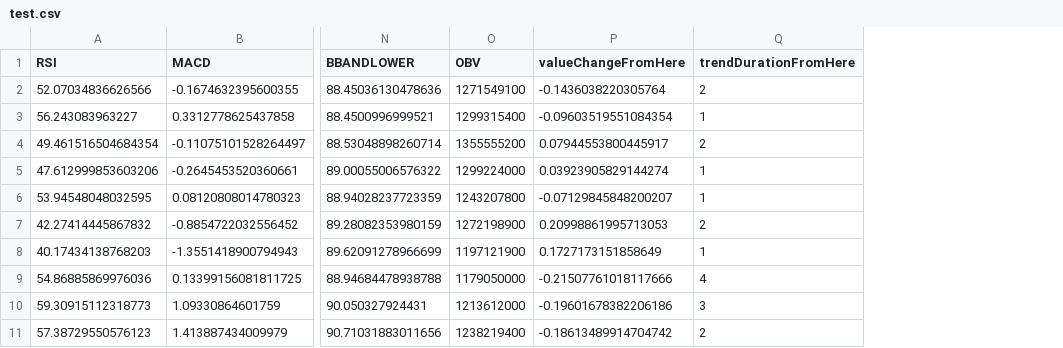
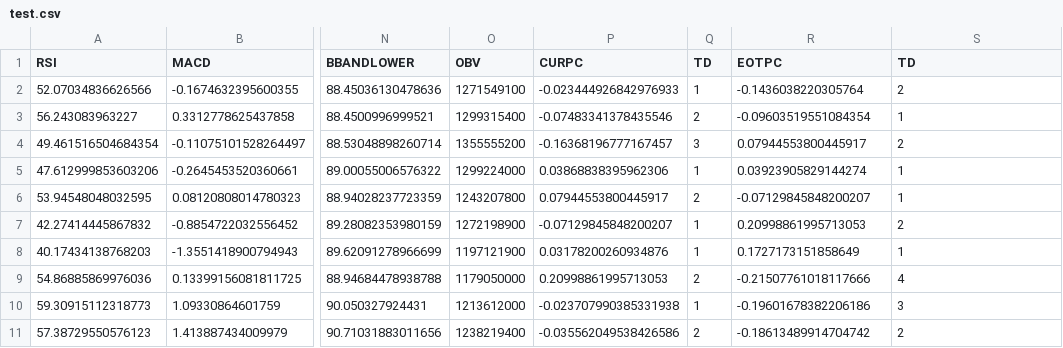
Before and after one commit to bmoore117/WaveRider, a CSV file: test.csv, drawn as a sheet; only a part is shown, gaps mark what is left out; addresses are those after the commit; the diff names each change by its address in the sheet, - before the commit and + after, or states it on an @@ line.

Commit message:
Config convenience & new data sets

```diff
--- a/test.csv
+++ b/test.csv
+column P (CURPC), rows 2-11: -0.023444926842976933 | -0.07483341378435546 | -0.16368196777167457 | 0.03868838395962306 | 0.07944553800445917 | -0.07129845848200207 | 0.03178200260934876 | 0.20998861995713053 | -0.023707990385331938 | -0.035562049538426586
+column Q (TD), rows 2-11: 1 | 2 | 3 | 1 | 2 | 1 | 1 | 2 | 1 | 2
-R1: valueChangeFromHere
+R1: EOTPC
-S1: trendDurationFromHere
+S1: TD
```
Also changed, not shown: 2 other files.
